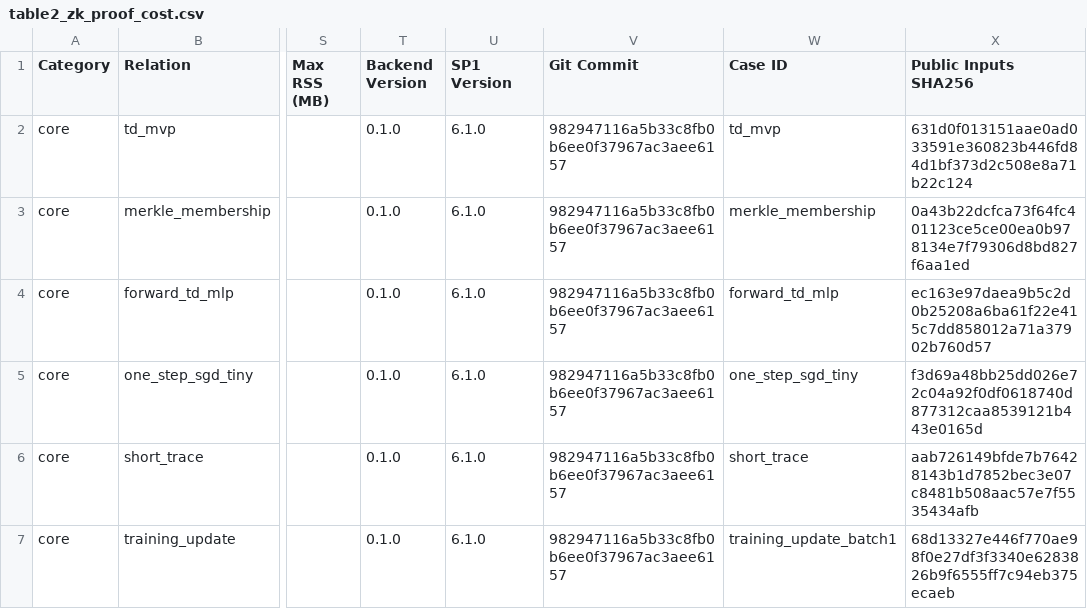
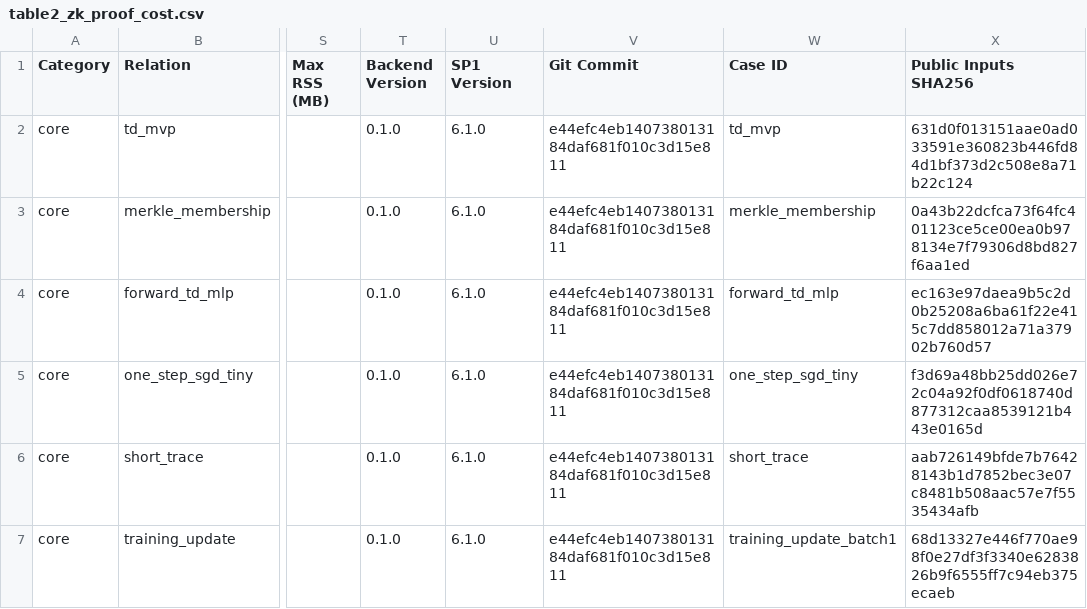
Before and after one commit to patee1811/zk_offline_dqn, a CSV file: artifacts/reports/final_ndss/table2_zk_proof_cost.csv, drawn as a sheet; only a part is shown, gaps mark what is left out; the diff covers the shown part only; the diff names each change by its address in the sheet, - before the commit and + after, or states it on an @@ line.

Commit message:
fix(experiments): carry four aggregation rows onto the current guest
Parameterising chunk_size in e44efc4 changed the training_aggregation guest, so
the rows sharing it drifted again. Five of the nine were re-proved before the
rented box was lost: the two flat recursion rows, the t32 and t64 manifest
chain rows, and the t512 row that shipped with e44efc4.

Cycle counts move by at most 0.25 percent, which is the guest change alone.
Prove times move within run-to-run noise on the same machine.

Five rows still carry guest_elf_sha256 996035c5 and cannot be reproduced from
HEAD: binary_native_t16, binary_native_t128, groth16_t16, recursive_t64 and
the t128 manifest chain. All five are still proof_verified, so nothing is
claimed that was not proved; they simply were not re-run before AWS access
ended. They need one GPU session of roughly thirty minutes.

paper_numbers is unchanged and Table 3 is unchanged.

```diff
--- a/artifacts/reports/final_ndss/table2_zk_proof_cost.csv
+++ b/artifacts/reports/final_ndss/table2_zk_proof_cost.csv
-V2:V7 (Git Commit): 982947116a5b33c8fb0b6ee0f37967ac3aee6157
+V2:V7 (Git Commit): e44efc4eb140738013184daf681f010c3d15e811
```
Also changed, not shown: 30 edited cells elsewhere in this file, 35 other files.
